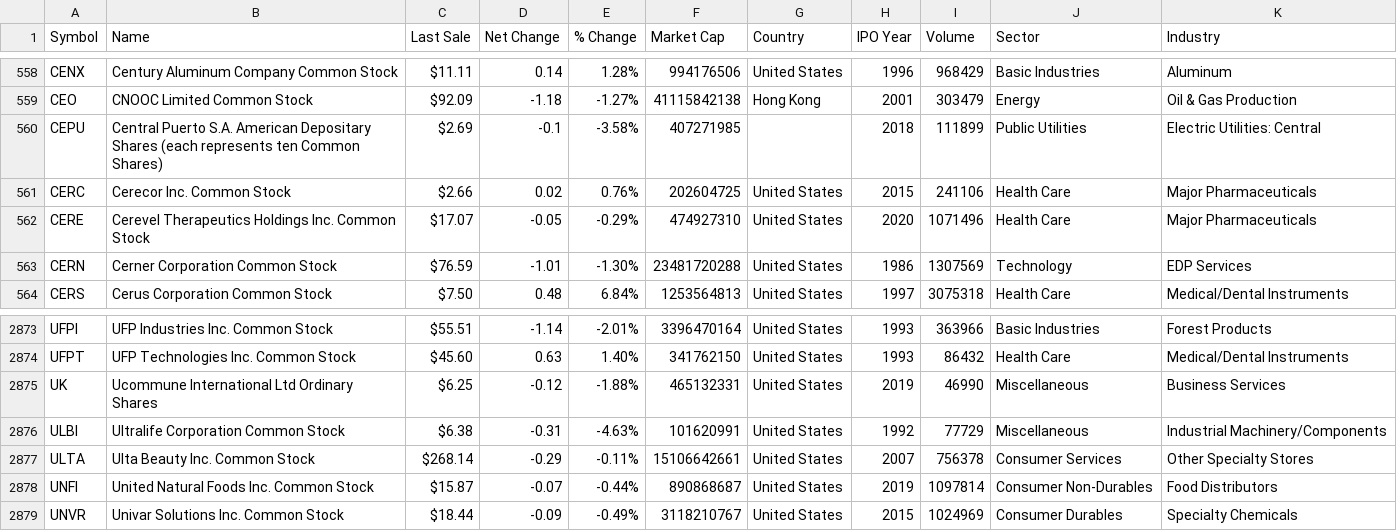
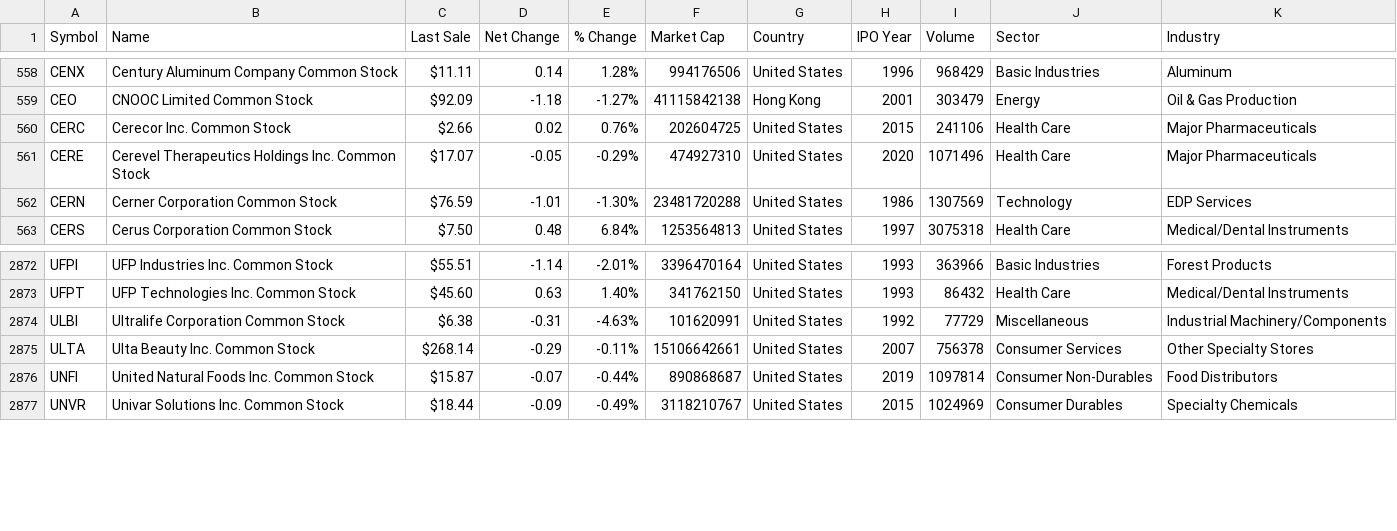
Before and after one commit to BandaruDheeraj/sturdy-stonks, a CSV file: TICKER_LIST_CLEANED.csv, drawn as a sheet; only a part is shown, gaps mark what is left out; the diff names each change by its address in the sheet, - before the commit and + after, or states it on an @@ line.

```diff
--- a/TICKER_LIST_CLEANED.csv
+++ b/TICKER_LIST_CLEANED.csv
-row 560: CEPU | Central Puerto S.A. American Depositary Shares (each represents ten Common Shares) | $2.69 | -0.1 | -3.58% | 407271985 |  | 2018 | 111899 | Public Utilities | Electric Utilities: Central
-row 2875: UK | Ucommune International Ltd Ordinary Shares | $6.25 | -0.12 | -1.88% | 465132331 | United States | 2019 | 46990 | Miscellaneous | Business Services
```
Also changed, not shown: 1 other file.
